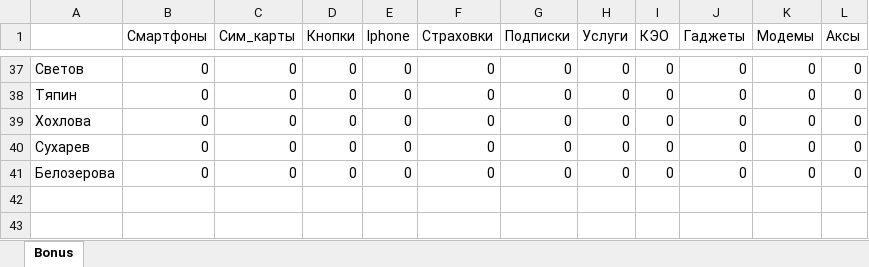
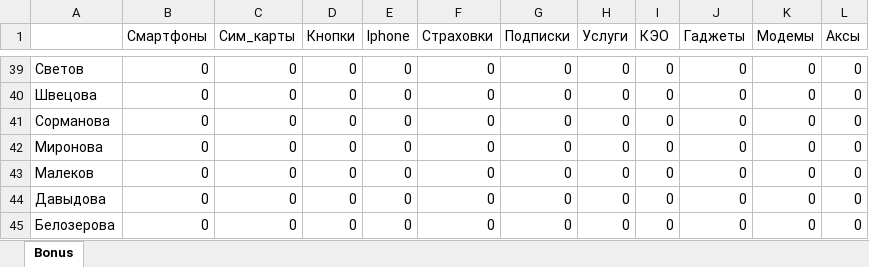
Before and after one commit to NetMaster1/new_rms, an Excel workbook: names.xlsx, sheet Bonus, drawn as a sheet; only a part is shown, gaps mark what is left out; values as stored, in another font and other column widths than the file's, no borders; addresses are those after the commit; the diff covers the shown part only; the diff names each change by its address in the sheet, - before the commit and + after, or states it on an @@ line.

Commit message:
remote

```diff
--- a/names.xlsx (sheet Bonus)
+++ b/names.xlsx (sheet Bonus)
-A40: Тяпин
+A40: Швецова
-A41: Хохлова
+A41: Сорманова
-A42: Сухарев
+A42: Миронова
@@ row 26 moved to row 43: Малеков @@
+row 44: Давыдова | 0 | 0 | 0 | 0 | 0 | 0 | 0 | 0 | 0 | 0 | 0
```
Also changed, not shown: 3 added rows, 25 moved rows and 1 edited cell elsewhere in this sheet.
